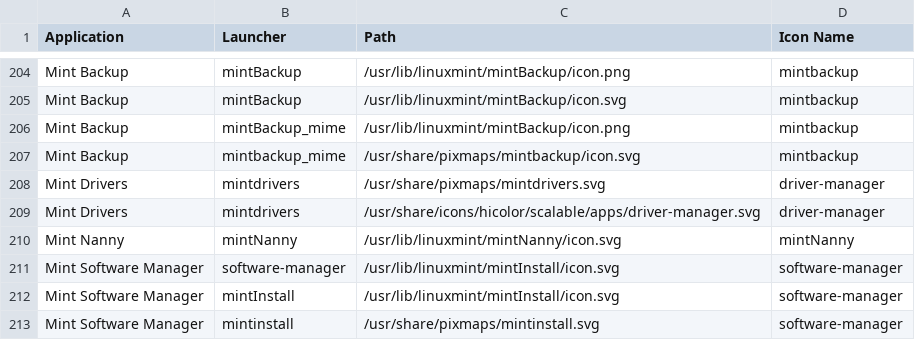
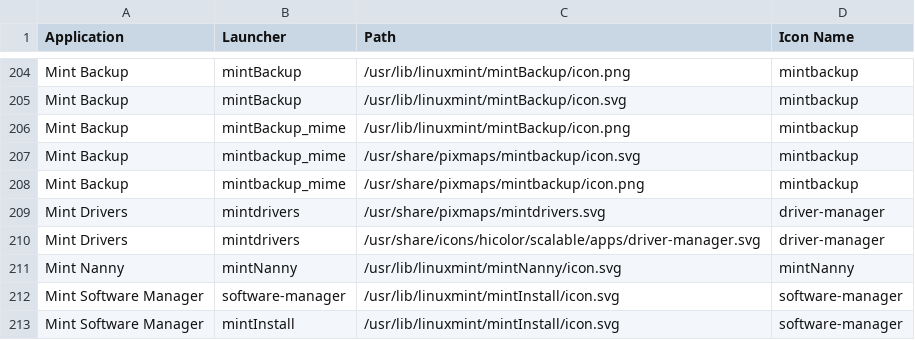
Before and after one commit to Foggalong/hardcode-fixer, a CSV file: tofix.csv, drawn as a sheet; only a part is shown, gaps mark what is left out; the shorter side is filled out with more unchanged rows.

Commit message:
Fixes #243

```diff
--- a/tofix.csv
+++ b/tofix.csv
@@ -207,2 +207,3 @@ Mint Backup,mintBackup_mime,/usr/lib/linuxmint/mintBackup/icon.png,mintbackup
 Mint Backup,mintbackup_mime,/usr/share/pixmaps/mintbackup/icon.svg,mintbackup
+Mint Backup,mintbackup_mime,/usr/share/pixmaps/mintbackup/icon.png,mintbackup
 Mint Drivers,mintdrivers,/usr/share/pixmaps/mintdrivers.svg,driver-manager
```
